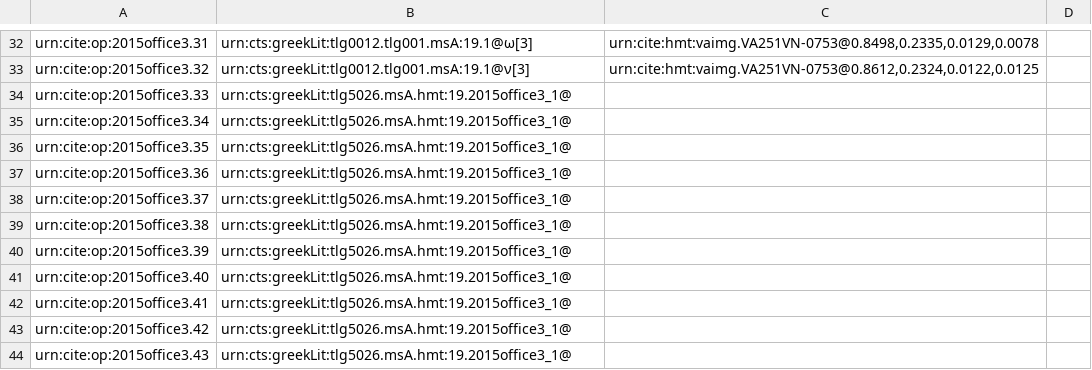
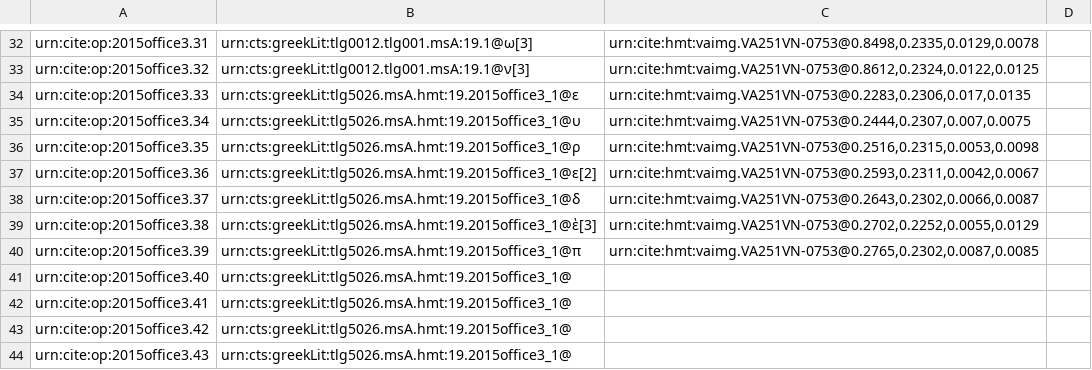
Before and after one commit to hmteditors/2015office3, a CSV file: collections/paleography.csv, drawn as a sheet; only a part is shown, gaps mark what is left out.

Commit message:
Update paleography.csv

```diff
--- a/collections/paleography.csv
+++ b/collections/paleography.csv
@@ -33,9 +33,9 @@ urn:cite:op:2015office3.31,urn:cts:greekLit:tlg0012.tlg001.msA:19.1@ω[3],"urn:c
 urn:cite:op:2015office3.32,urn:cts:greekLit:tlg0012.tlg001.msA:19.1@ν[3],"urn:cite:hmt:vaimg.VA251VN-0753@0.8612,0.2324,0.0122,0.0125",
-urn:cite:op:2015office3.33,urn:cts:greekLit:tlg5026.msA.hmt:19.2015office3_1@,"",
-urn:cite:op:2015office3.34,urn:cts:greekLit:tlg5026.msA.hmt:19.2015office3_1@,"",
-urn:cite:op:2015office3.35,urn:cts:greekLit:tlg5026.msA.hmt:19.2015office3_1@,"",
-urn:cite:op:2015office3.36,urn:cts:greekLit:tlg5026.msA.hmt:19.2015office3_1@,"",
-urn:cite:op:2015office3.37,urn:cts:greekLit:tlg5026.msA.hmt:19.2015office3_1@,"",
-urn:cite:op:2015office3.38,urn:cts:greekLit:tlg5026.msA.hmt:19.2015office3_1@,"",
-urn:cite:op:2015office3.39,urn:cts:greekLit:tlg5026.msA.hmt:19.2015office3_1@,"",
+urn:cite:op:2015office3.33,urn:cts:greekLit:tlg5026.msA.hmt:19.2015office3_1@ε,"urn:cite:hmt:vaimg.VA251VN-0753@0.2283,0.2306,0.017,0.0135",
+urn:cite:op:2015office3.34,urn:cts:greekLit:tlg5026.msA.hmt:19.2015office3_1@υ,"urn:cite:hmt:vaimg.VA251VN-0753@0.2444,0.2307,0.007,0.0075",
+urn:cite:op:2015office3.35,urn:cts:greekLit:tlg5026.msA.hmt:19.2015office3_1@ρ,"urn:cite:hmt:vaimg.VA251VN-0753@0.2516,0.2315,0.0053,0.0098",
+urn:cite:op:2015office3.36,urn:cts:greekLit:tlg5026.msA.hmt:19.2015office3_1@ε[2],"urn:cite:hmt:vaimg.VA251VN-0753@0.2593,0.2311,0.0042,0.0067",
+urn:cite:op:2015office3.37,urn:cts:greekLit:tlg5026.msA.hmt:19.2015office3_1@δ,"urn:cite:hmt:vaimg.VA251VN-0753@0.2643,0.2302,0.0066,0.0087",
+urn:cite:op:2015office3.38,urn:cts:greekLit:tlg5026.msA.hmt:19.2015office3_1@ὲ[3],"urn:cite:hmt:vaimg.VA251VN-0753@0.2702,0.2252,0.0055,0.0129",
+urn:cite:op:2015office3.39,urn:cts:greekLit:tlg5026.msA.hmt:19.2015office3_1@π,"urn:cite:hmt:vaimg.VA251VN-0753@0.2765,0.2302,0.0087,0.0085",
 urn:cite:op:2015office3.40,urn:cts:greekLit:tlg5026.msA.hmt:19.2015office3_1@,"",
```
